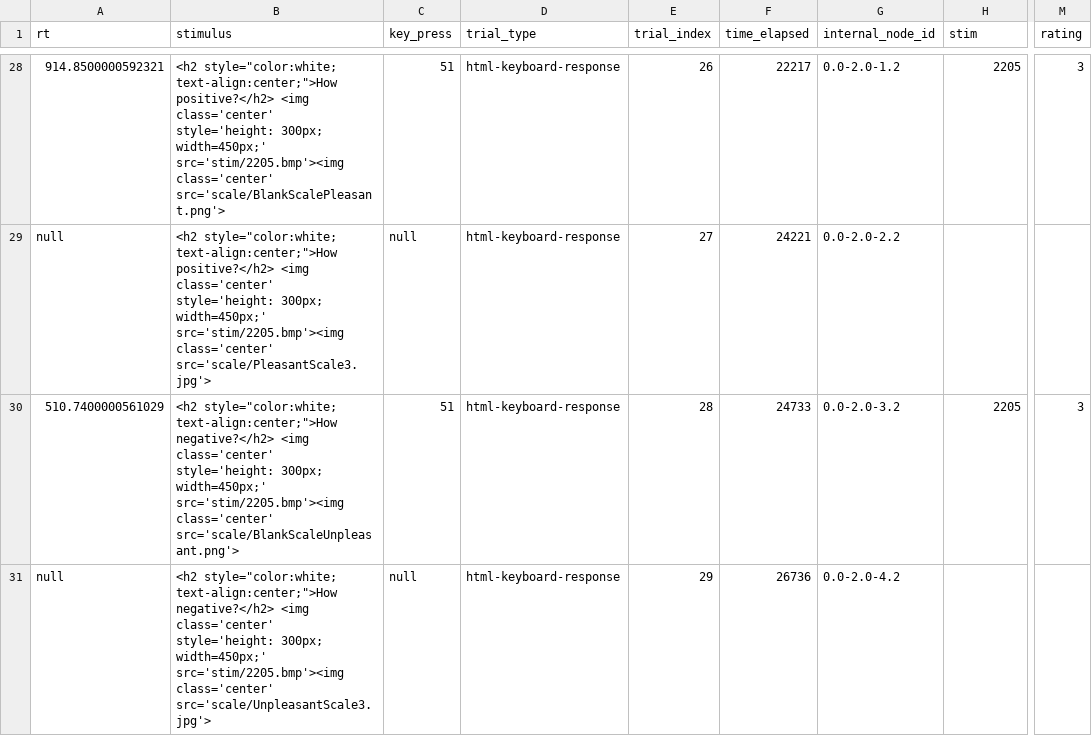
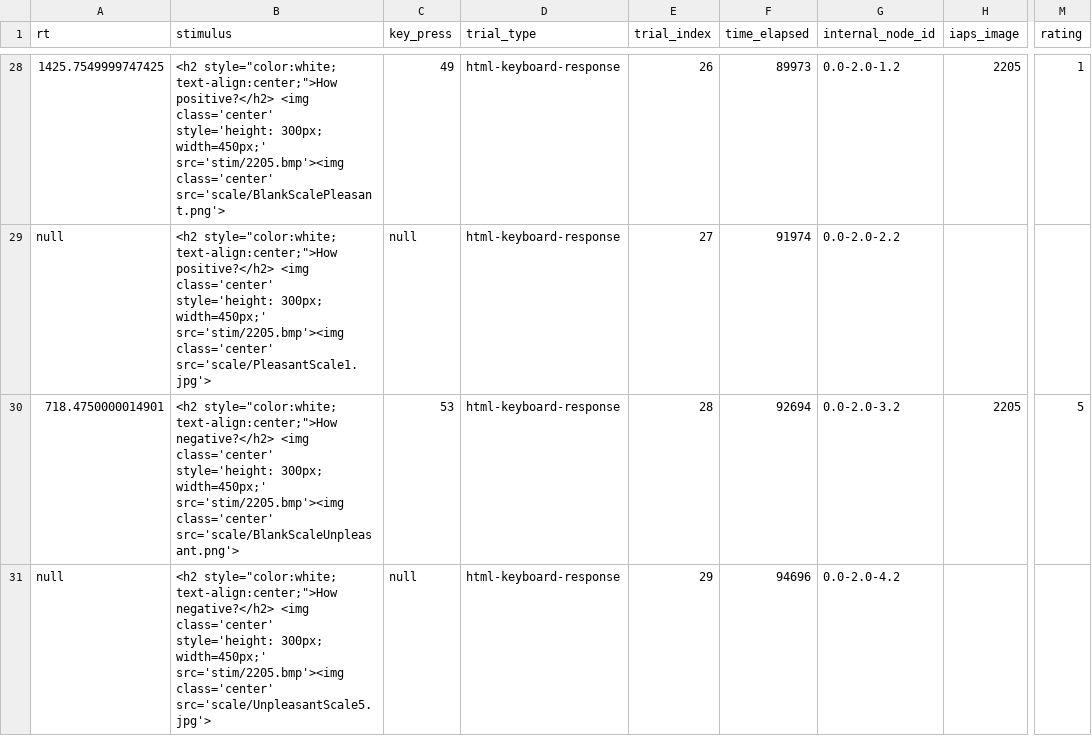
Before and after one commit to belieflab/hedonicReactivity, a CSV file: data/hedonic-reactivity_123.csv, drawn as a sheet; only a part is shown, gaps mark what is left out; the diff covers the shown part only; the diff names each change by its address in the sheet, - before the commit and + after, or states it on an @@ line.

```diff
--- a/data/hedonic-reactivity_123.csv
+++ b/data/hedonic-reactivity_123.csv
-H1: stim
+H1: iaps_image
-A28 (rt): 914.8500000592321
+A28 (rt): 1425.7549999747425
-C28 (key_press): 51
+C28 (key_press): 49
-F28 (time_elapsed): 22217
+F28 (time_elapsed): 89973
-M28 (rating): 3
+M28 (rating): 1
-B29 (stimulus): …src='stim/2205.bmp'><img class='center' src='scale/PleasantScale3.jpg'>
+B29 (stimulus): …src='stim/2205.bmp'><img class='center' src='scale/PleasantScale1.jpg'>
-F29 (time_elapsed): 24221
+F29 (time_elapsed): 91974
-A30 (rt): 510.7400000561029
+A30 (rt): 718.4750000014901
-C30 (key_press): 51
+C30 (key_press): 53
-F30 (time_elapsed): 24733
+F30 (time_elapsed): 92694
-M30 (rating): 3
+M30 (rating): 5
-B31 (stimulus): …src='stim/2205.bmp'><img class='center' src='scale/UnpleasantScale3.jpg'>
+B31 (stimulus): …src='stim/2205.bmp'><img class='center' src='scale/UnpleasantScale5.jpg'>
-F31 (time_elapsed): 26736
+F31 (time_elapsed): 94696
```
Also changed, not shown: 3 added rows, 3 removed rows and 61 edited cells elsewhere in this file, 3 other files.
